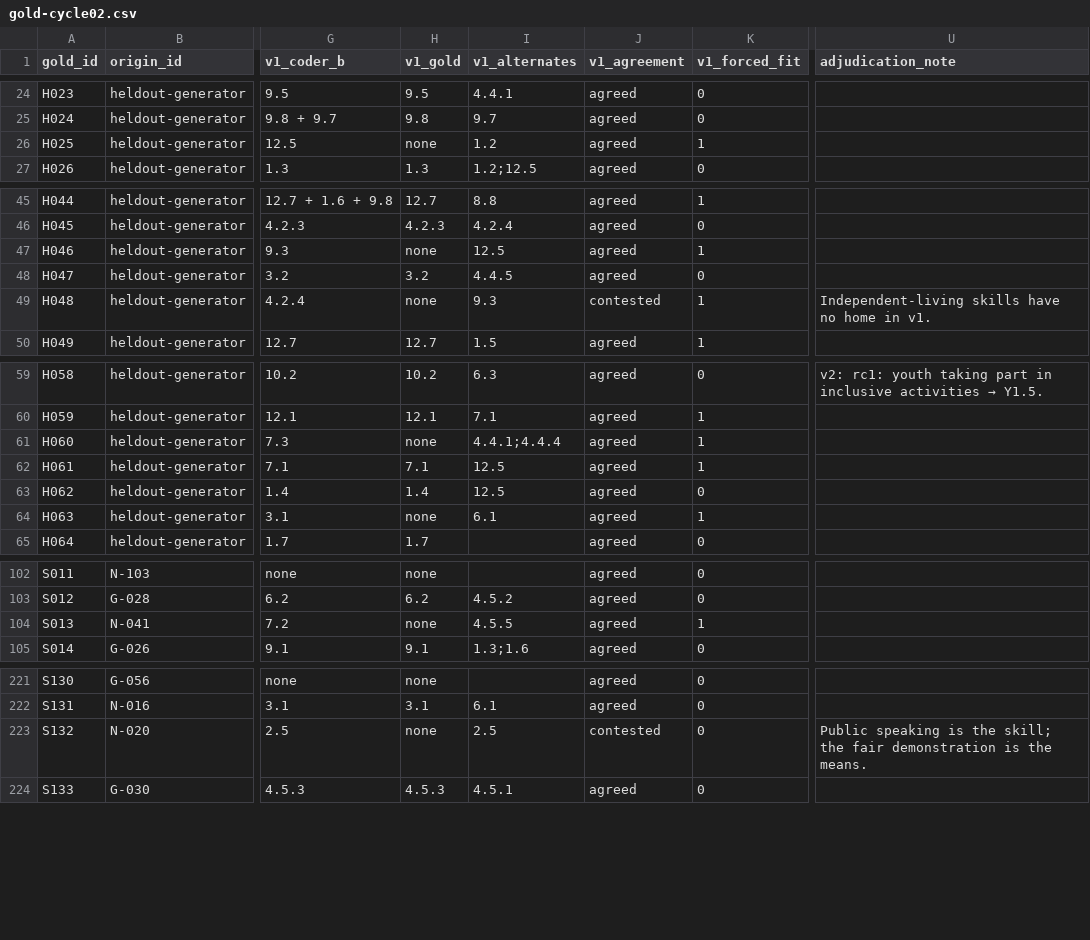
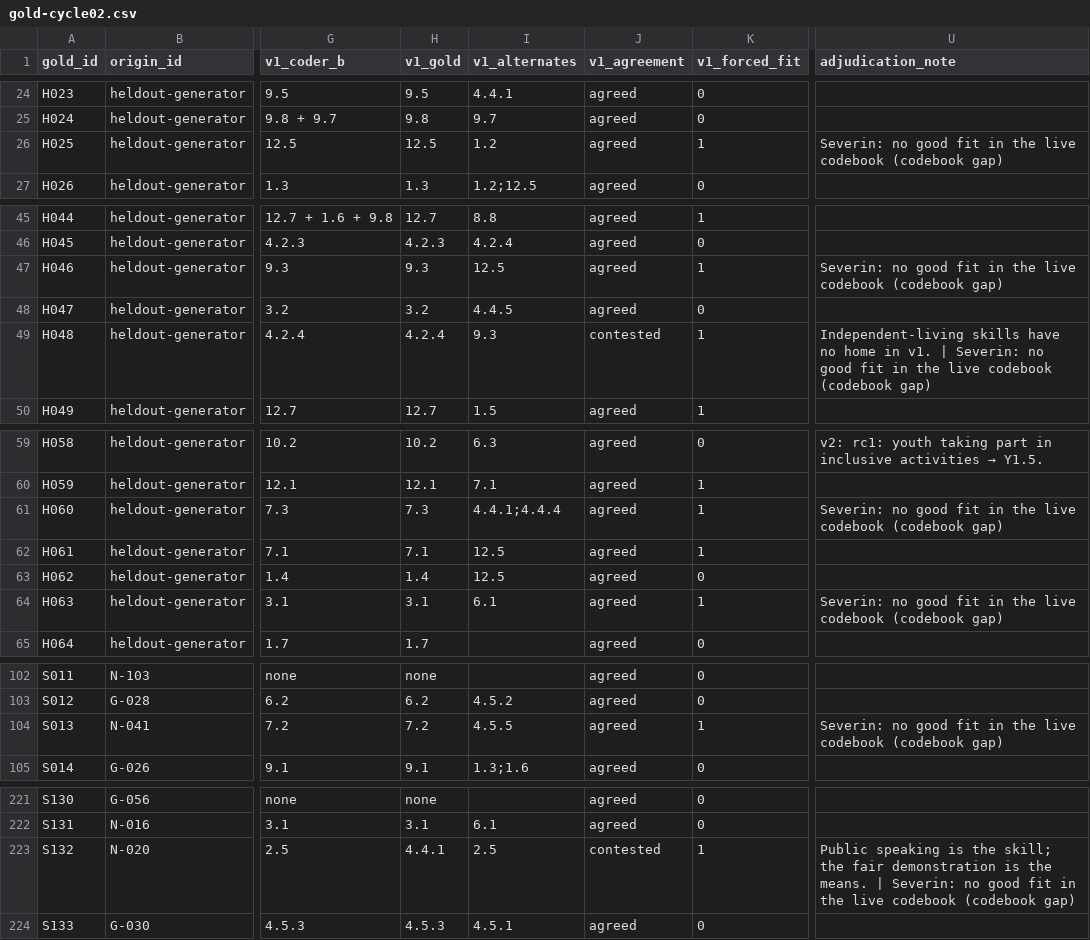
Before and after one commit to sevsevsev/Qualitative-Outcomes-Coder, a CSV file: codebook-refinement/gold/gold-cycle02.csv, drawn as a sheet; only a part is shown, gaps mark what is left out; the diff covers the shown part only; the diff names each change by its address in the sheet, - before the commit and + after, or states it on an @@ line.

```diff
--- a/codebook-refinement/gold/gold-cycle02.csv
+++ b/codebook-refinement/gold/gold-cycle02.csv
-H26 (v1_gold): none
+H26 (v1_gold): 12.5
-U26 (adjudication_note): (empty)
+U26 (adjudication_note): Severin: no good fit in the live codebook (codebook gap)
-H47 (v1_gold): none
+H47 (v1_gold): 9.3
-U47 (adjudication_note): (empty)
+U47 (adjudication_note): Severin: no good fit in the live codebook (codebook gap)
-H49 (v1_gold): none
+H49 (v1_gold): 4.2.4
-U49 (adjudication_note): …in v1.
+U49 (adjudication_note): …in v1. | Severin: no good fit in the live codebook (codebook gap)
-H61 (v1_gold): none
+H61 (v1_gold): 7.3
-U61 (adjudication_note): (empty)
+U61 (adjudication_note): Severin: no good fit in the live codebook (codebook gap)
-H64 (v1_gold): none
+H64 (v1_gold): 3.1
-U64 (adjudication_note): (empty)
+U64 (adjudication_note): Severin: no good fit in the live codebook (codebook gap)
-H104 (v1_gold): none
+H104 (v1_gold): 7.2
-U104 (adjudication_note): (empty)
+U104 (adjudication_note): Severin: no good fit in the live codebook (codebook gap)
-H223 (v1_gold): none
+H223 (v1_gold): 4.4.1
-K223 (v1_forced_fit): 0
+K223 (v1_forced_fit): 1
-U223 (adjudication_note): …the means.
+U223 (adjudication_note): …the means. | Severin: no good fit in the live codebook (codebook gap)
```
Also changed, not shown: 56 edited cells elsewhere in this file.
